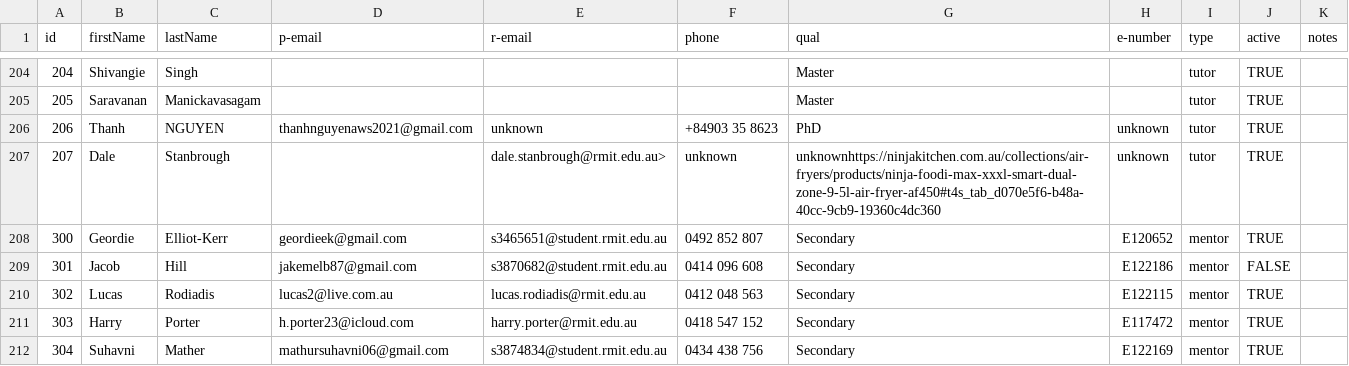
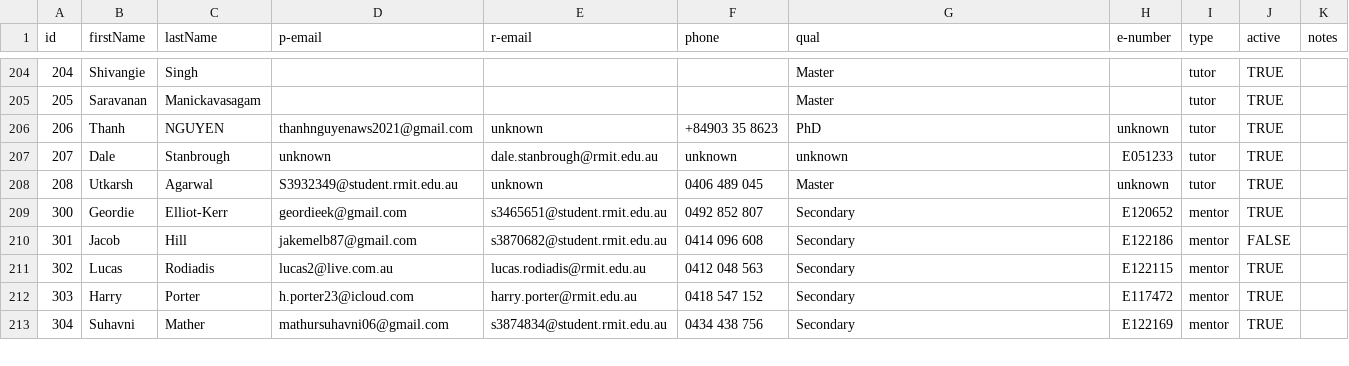
Before and after one commit to ccocker/course, a CSV file: notes/tutors.csv, drawn as a sheet; only a part is shown, gaps mark what is left out.

Commit message:
Update data prior to bulk upload

```diff
--- a/notes/tutors.csv
+++ b/notes/tutors.csv
@@ -206,3 +206,4 @@ id,firstName,lastName,p-email,r-email,phone,qual,e-number,type,active,notes
 206,Thanh,NGUYEN,thanhnguyenaws2021@gmail.com,unknown,+84903 35 8623,PhD,unknown,tutor,TRUE,""
-207,Dale,Stanbrough,,dale.stanbrough@rmit.edu.au>,unknown,unknownhttps://ninjakitchen.com.au/collections/air-fryers/products/ninja-foodi-max-xxxl-smart-dual-zone-9-5l-air-fryer-af450#t4s_tab_d070e5f6-b48a-40cc-9cb9-19360c4dc360,unknown,tutor,TRUE,""
+207,Dale,Stanbrough,unknown,dale.stanbrough@rmit.edu.au,unknown,unknown,E051233,tutor,TRUE,""
+208,Utkarsh,Agarwal,S3932349@student.rmit.edu.au,unknown,0406 489 045,Master,unknown,tutor,TRUE,""
 300,Geordie,Elliot-Kerr,geordieek@gmail.com,s3465651@student.rmit.edu.au,0492 852 807,Secondary,E120652,mentor,TRUE,""
```
Also changed, not shown: notes/tutors-email.csv, 2 other files.
